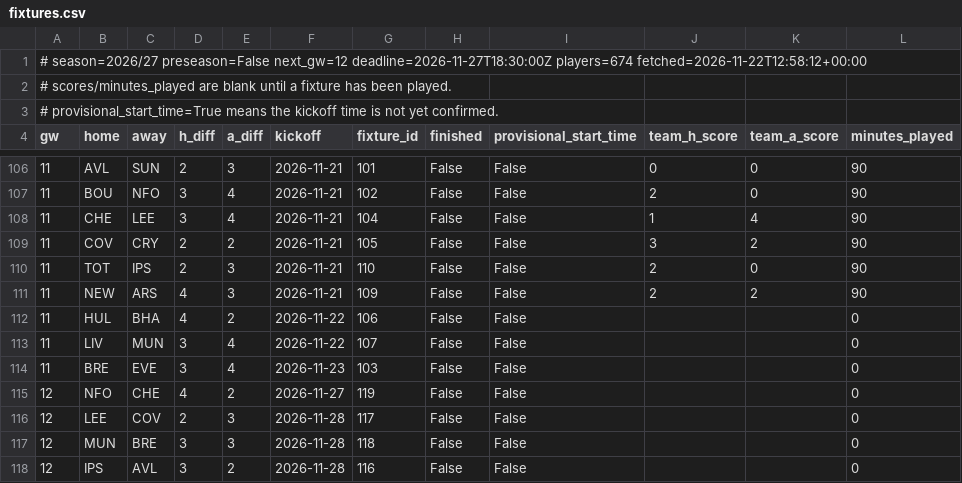
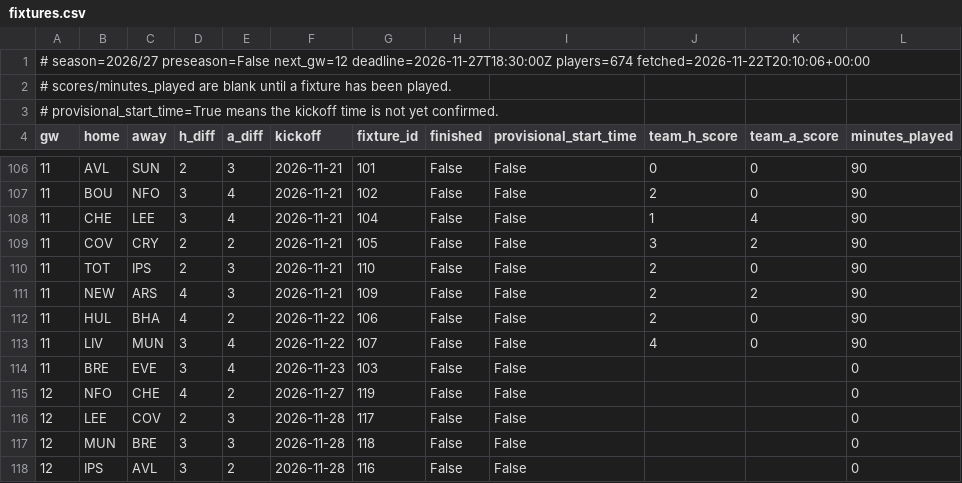
Before and after one commit to olly1928/fpl-mirror, a CSV file: data/fixtures.csv, drawn as a sheet; only a part is shown, gaps mark what is left out.

```diff
--- a/data/fixtures.csv
+++ b/data/fixtures.csv
@@ -1,2 +1,2 @@
-# season=2026/27 preseason=False next_gw=12 deadline=2026-11-27T18:30:00Z players=674 fetched=2026-11-22T12:58:12+00:00
+# season=2026/27 preseason=False next_gw=12 deadline=2026-11-27T18:30:00Z players=674 fetched=2026-11-22T20:10:06+00:00
 # scores/minutes_played are blank until a fixture has been played.
@@ -111,4 +111,4 @@ gw,home,away,h_diff,a_diff,kickoff,fixture_id,finished,provisional_start_time,te
 11,NEW,ARS,4,3,2026-11-21,109,False,False,2,2,90
-11,HUL,BHA,4,2,2026-11-22,106,False,False,,,0
-11,LIV,MUN,3,4,2026-11-22,107,False,False,,,0
+11,HUL,BHA,4,2,2026-11-22,106,False,False,2,0,90
+11,LIV,MUN,3,4,2026-11-22,107,False,False,4,0,90
 11,BRE,EVE,3,4,2026-11-23,103,False,False,,,0
```
Also changed, not shown: data/fdr.csv, data/fixture_stats.csv, 6 other files.
